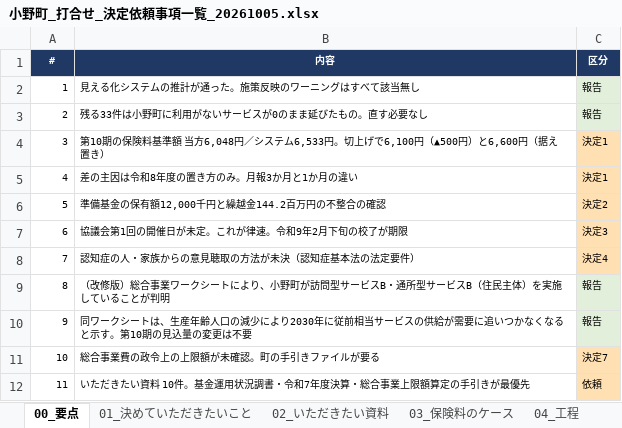
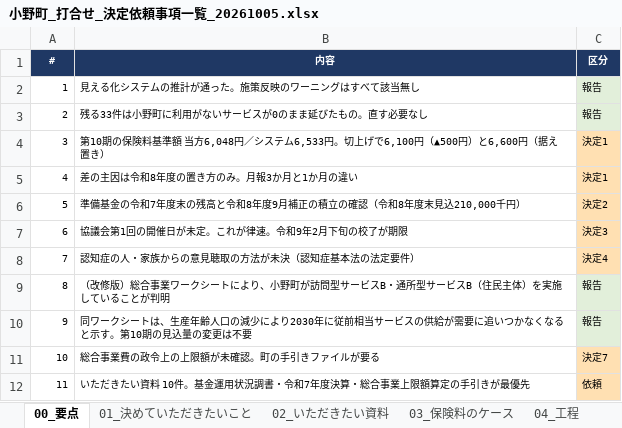
Before and after one commit to ryowakayama-gif/repository, an Excel workbook: 小野町_引継ぎ_整理済/19_打合せ/小野町_打合せ_決定依頼事項一覧_20261005.xlsx, sheet 00_要点, drawn as a sheet; values as stored, in another font and other column widths than the file's, no borders; the diff names each change by its address in the sheet, - before the commit and + after, or states it on an @@ line.

```diff
--- a/小野町_引継ぎ_整理済/19_打合せ/小野町_打合せ_決定依頼事項一覧_20261005.xlsx (sheet 00_要点)
+++ b/小野町_引継ぎ_整理済/19_打合せ/小野町_打合せ_決定依頼事項一覧_20261005.xlsx (sheet 00_要点)
-B6 (内容): 準備基金の保有額12,000千円と繰越金144.2百万円の不整合の確認
+B6 (内容): 準備基金の令和7年度末の残高と令和8年度9月補正の積立の確認（令和8年度末見込210,000千円）
```
Also changed, not shown: sheet 03_保険料のケース, sheet 01_決めていただきたいこと, 小野町_引継ぎ_整理済/04_算定・見込量/小野町_第10期_サービス別単価・見込量試算_20260915.xlsx, 小野町_引継ぎ_整理済/04_算定・見込量/小野町_第10期_見える化ワークシートとの突合_20260925.xlsx, 41 other files.
